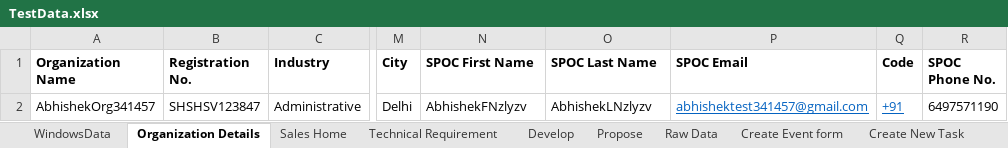
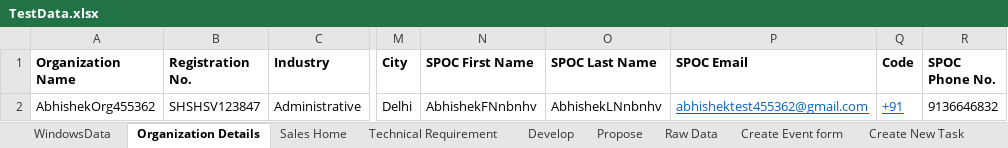
Before and after one commit to abhishekbirana/iCustomer_OSS_BSS, an Excel workbook: target/test-classes/TestData.xlsx, sheet Organization Details, drawn as a sheet; only a part is shown, gaps mark what is left out; values as stored, in another font and other column widths than the file's, no borders; the diff names each change by its address in the sheet, - before the commit and + after, or states it on an @@ line.

Commit message:
Abhishek-"010420241050"

```diff
--- a/target/test-classes/TestData.xlsx (sheet Organization Details)
+++ b/target/test-classes/TestData.xlsx (sheet Organization Details)
-A2 (Organization Name): AbhishekOrg341457
+A2 (Organization Name): AbhishekOrg455362
-N2 (SPOC First Name): AbhishekFNzlyzv
+N2 (SPOC First Name): AbhishekFNnbnhv
-O2 (SPOC Last Name): AbhishekLNzlyzv
+O2 (SPOC Last Name): AbhishekLNnbnhv
-P2 (SPOC Email): abhishektest341457@gmail.com
+P2 (SPOC Email): abhishektest455362@gmail.com
-R2 (SPOC Phone No.): 6497571190
+R2 (SPOC Phone No.): 9136646832
```
Also changed, not shown: sheet Sales Home, sheet WindowsData, 26 other files.
